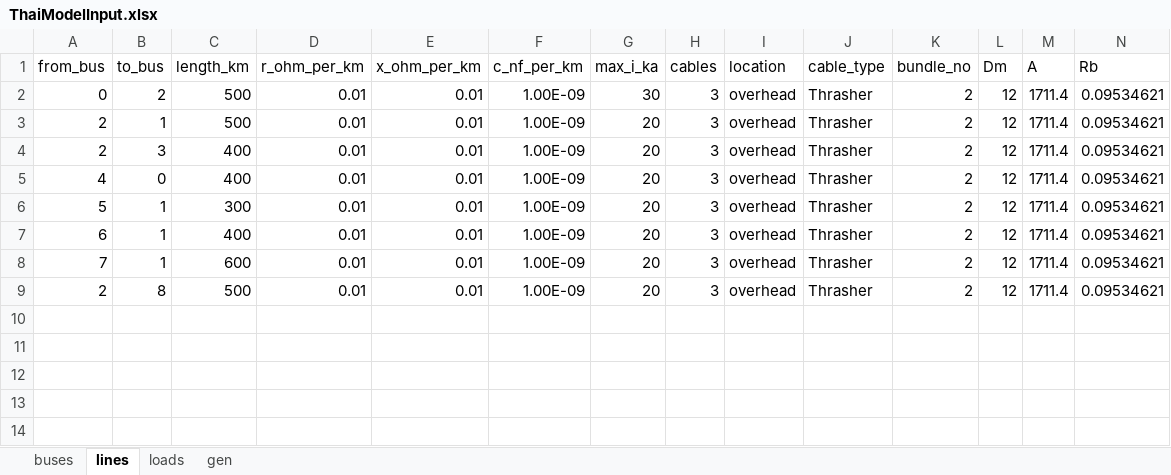
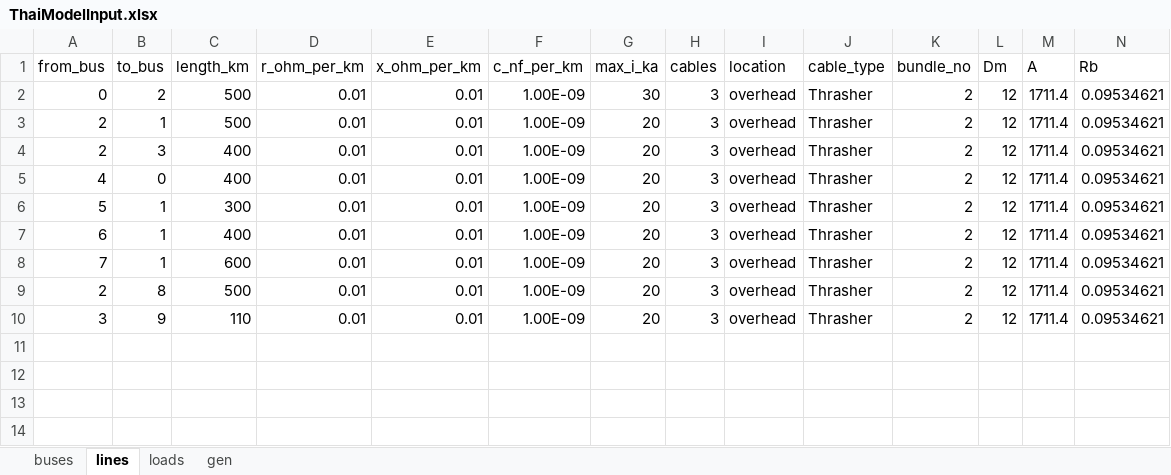
Before and after one commit to williamrodz/Thai-PandaPower, an Excel workbook: ThaiModelInput.xlsx, sheet lines, drawn as a sheet; only a part is shown; values as stored, in another font and other column widths than the file's, no borders; the diff names each change by its address in the sheet, - before the commit and + after, or states it on an @@ line.

```diff
--- a/ThaiModelInput.xlsx (sheet lines)
+++ b/ThaiModelInput.xlsx (sheet lines)
-row 10: (empty)
+row 10: 3 | 9 | 110 | 0.01 | 0.01 | 1.00E-09 | 20 | 3 | overhead | Thrasher | 2 | 12 | 1711.4 | 0.09534621
```
Also changed, not shown: sheet loads, sheet buses, 1 other file.
